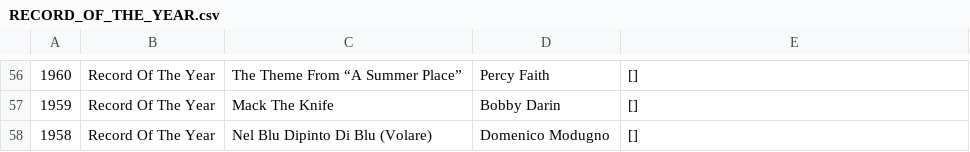
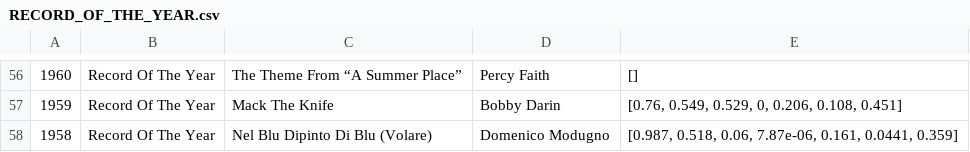
Before and after one commit to matthewfaw/math412-final-project, a CSV file: data_collection/grammy_data/RECORD_OF_THE_YEAR.csv, drawn as a sheet; only a part is shown, gaps mark what is left out; the diff covers the shown part only.

```diff
--- a/data_collection/grammy_data/RECORD_OF_THE_YEAR.csv
+++ b/data_collection/grammy_data/RECORD_OF_THE_YEAR.csv
@@ -56,3 +56,3 @@
 1960,Record Of The Year,The Theme From “A Summer Place”,Percy Faith,[]
-1959,Record Of The Year,Mack The Knife,Bobby Darin,[]
-1958,Record Of The Year,Nel Blu Dipinto Di Blu (Volare),Domenico Modugno,[]
+1959,Record Of The Year,Mack The Knife,Bobby Darin,"[0.76, 0.549, 0.529, 0, 0.206, 0.108, 0.451]"
+1958,Record Of The Year,Nel Blu Dipinto Di Blu (Volare),Domenico Modugno,"[0.987, 0.518, 0.06, 7.87e-06, 0.161, 0.0441, 0.359]"
```
Also changed, not shown: 52 edited cells elsewhere in this file, 2 other files.
